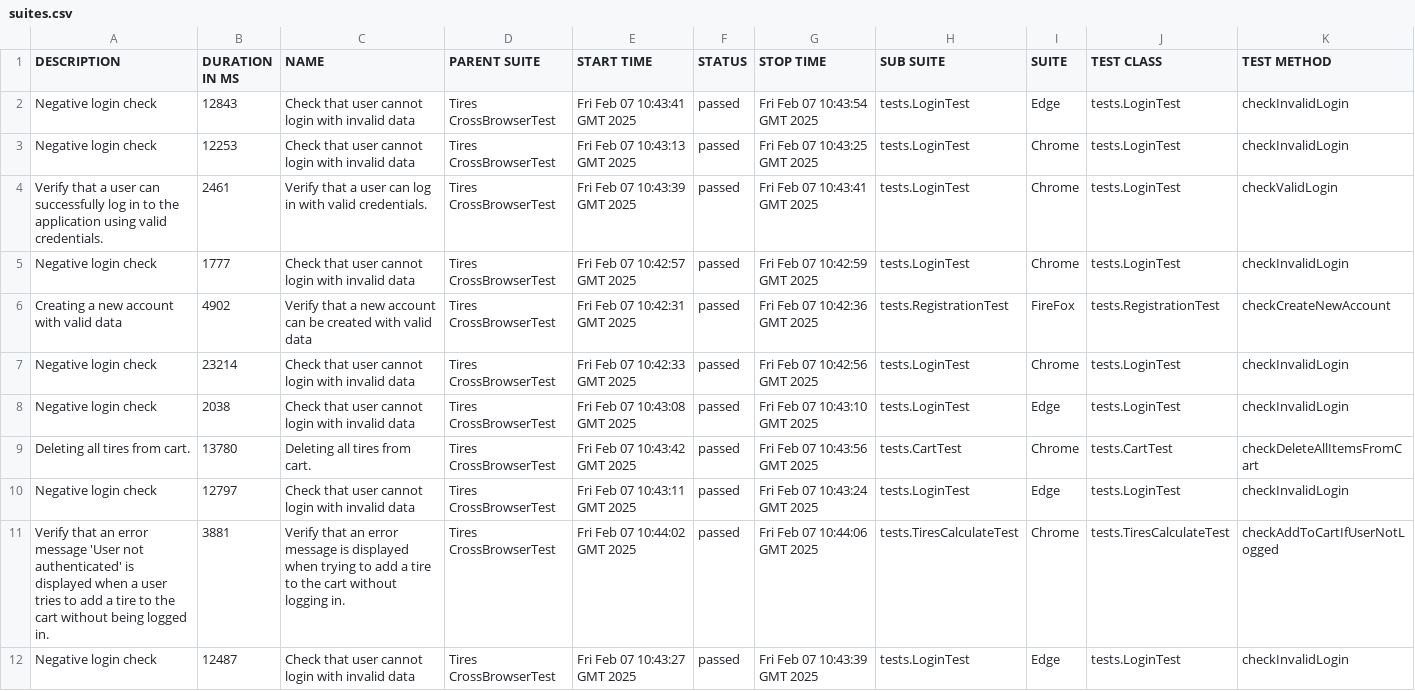
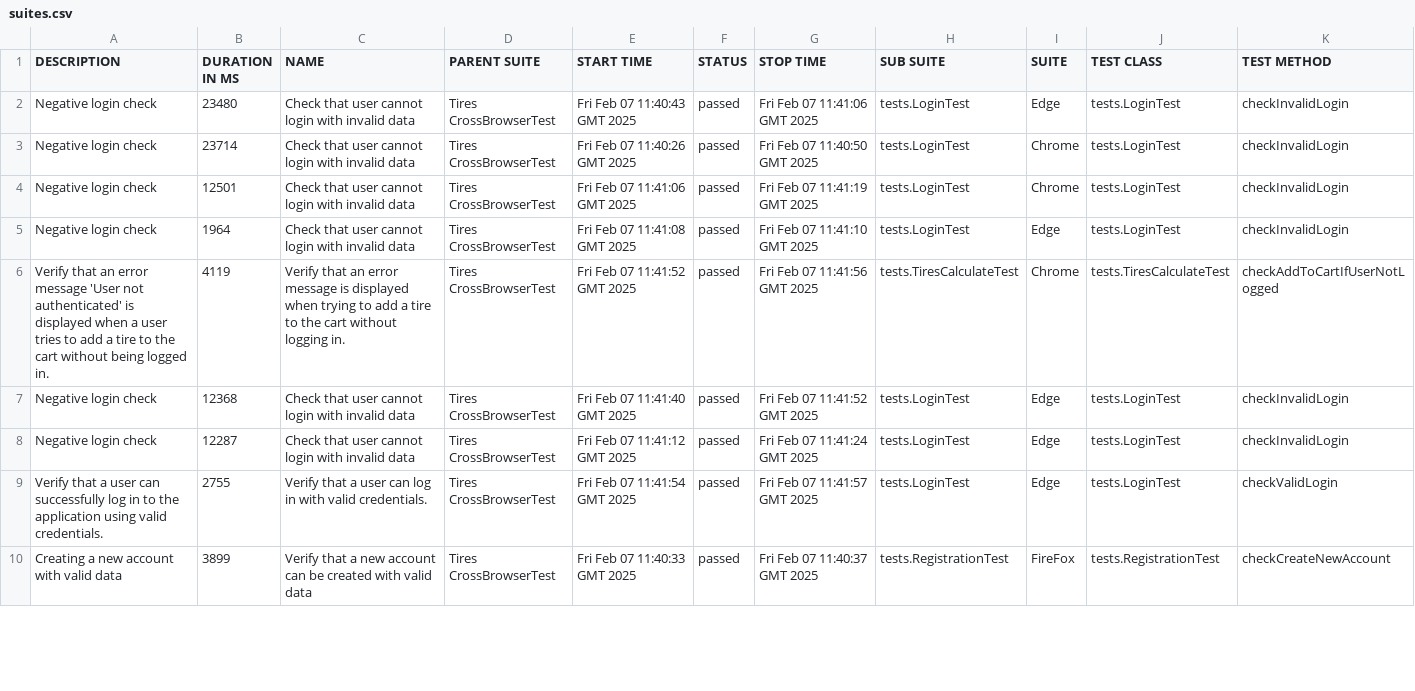
Before and after one commit to vmccnc/tires-aqa-java-for_web, a CSV file: 2/data/suites.csv, drawn as a sheet; only a part is shown; the diff covers the shown part only.

```diff
--- a/2/data/suites.csv
+++ b/2/data/suites.csv
@@ -1,12 +1,10 @@
 "DESCRIPTION","DURATION IN MS","NAME","PARENT SUITE","START TIME","STATUS","STOP TIME","SUB SUITE","SUITE","TEST CLASS","TEST METHOD"
-"Negative login check","12843","Check that user cannot login with invalid data","Tires CrossBrowserTest","Fri Feb 07 10:43:41 GMT 2025","passed","Fri Feb 07 10:43:54 GMT 2025","tests.LoginTest","Edge","tests.LoginTest","checkInvalidLogin"
-"Negative login check","12253","Check that user cannot login with invalid data","Tires CrossBrowserTest","Fri Feb 07 10:43:13 GMT 2025","passed","Fri Feb 07 10:43:25 GMT 2025","tests.LoginTest","Chrome","tests.LoginTest","checkInvalidLogin"
-"Verify that a user can successfully log in to the application using valid credentials.","2461","Verify that a user can log in with valid credentials.","Tires CrossBrowserTest","Fri Feb 07 10:43:39 GMT 2025","passed","Fri Feb 07 10:43:41 GMT 2025","tests.LoginTest","Chrome","tests.LoginTest","checkValidLogin"
-"Negative login check","1777","Check that user cannot login with invalid data","Tires CrossBrowserTest","Fri Feb 07 10:42:57 GMT 2025","passed","Fri Feb 07 10:42:59 GMT 2025","tests.LoginTest","Chrome","tests.LoginTest","checkInvalidLogin"
-"Creating a new account with valid data","4902","Verify that a new account can be created with valid data","Tires CrossBrowserTest","Fri Feb 07 10:42:31 GMT 2025","passed","Fri Feb 07 10:42:36 GMT 2025","tests.RegistrationTest","FireFox","tests.RegistrationTest","checkCreateNewAccount"
-"Negative login check","23214","Check that user cannot login with invalid data","Tires CrossBrowserTest","Fri Feb 07 10:42:33 GMT 2025","passed","Fri Feb 07 10:42:56 GMT 2025","tests.LoginTest","Chrome","tests.LoginTest","checkInvalidLogin"
-"Negative login check","2038","Check that user cannot login with invalid data","Tires CrossBrowserTest","Fri Feb 07 10:43:08 GMT 2025","passed","Fri Feb 07 10:43:10 GMT 2025","tests.LoginTest","Edge","tests.LoginTest","checkInvalidLogin"
-"Deleting all tires from cart.","13780","Deleting all tires from cart.","Tires CrossBrowserTest","Fri Feb 07 10:43:42 GMT 2025","passed","Fri Feb 07 10:43:56 GMT 2025","tests.CartTest","Chrome","tests.CartTest","checkDeleteAllItemsFromCart"
-"Negative login check","12797","Check that user cannot login with invalid data","Tires CrossBrowserTest","Fri Feb 07 10:43:11 GMT 2025","passed","Fri Feb 07 10:43:24 GMT 2025","tests.LoginTest","Edge","tests.LoginTest","checkInvalidLogin"
-"Verify that an error message 'User  not authenticated' is displayed when a user tries to add a tire to the cart without being logged in.","3881","Verify that an error message is displayed when trying to add a tire to the cart without logging in.","Tires CrossBrowserTest","Fri Feb 07 10:44:02 GMT 2025","passed","Fri Feb 07 10:44:06 GMT 2025","tests.TiresCalculateTest","Chrome","tests.TiresCalculateTest","checkAddToCartIfUserNotLogged"
-"Negative login check","12487","Check that user cannot login with invalid data","Tires CrossBrowserTest","Fri Feb 07 10:43:27 GMT 2025","passed","Fri Feb 07 10:43:39 GMT 2025","tests.LoginTest","Edge","tests.LoginTest","checkInvalidLogin"
+"Negative login check","23480","Check that user cannot login with invalid data","Tires CrossBrowserTest","Fri Feb 07 11:40:43 GMT 2025","passed","Fri Feb 07 11:41:06 GMT 2025","tests.LoginTest","Edge","tests.LoginTest","checkInvalidLogin"
+"Negative login check","23714","Check that user cannot login with invalid data","Tires CrossBrowserTest","Fri Feb 07 11:40:26 GMT 2025","passed","Fri Feb 07 11:40:50 GMT 2025","tests.LoginTest","Chrome","tests.LoginTest","checkInvalidLogin"
+"Negative login check","12501","Check that user cannot login with invalid data","Tires CrossBrowserTest","Fri Feb 07 11:41:06 GMT 2025","passed","Fri Feb 07 11:41:19 GMT 2025","tests.LoginTest","Chrome","tests.LoginTest","checkInvalidLogin"
+"Negative login check","1964","Check that user cannot login with invalid data","Tires CrossBrowserTest","Fri Feb 07 11:41:08 GMT 2025","passed","Fri Feb 07 11:41:10 GMT 2025","tests.LoginTest","Edge","tests.LoginTest","checkInvalidLogin"
+"Verify that an error message 'User  not authenticated' is displayed when a user tries to add a tire to the cart without being logged in.","4119","Verify that an error message is displayed when trying to add a tire to the cart without logging in.","Tires CrossBrowserTest","Fri Feb 07 11:41:52 GMT 2025","passed","Fri Feb 07 11:41:56 GMT 2025","tests.TiresCalculateTest","Chrome","tests.TiresCalculateTest","checkAddToCartIfUserNotLogged"
+"Negative login check","12368","Check that user cannot login with invalid data","Tires CrossBrowserTest","Fri Feb 07 11:41:40 GMT 2025","passed","Fri Feb 07 11:41:52 GMT 2025","tests.LoginTest","Edge","tests.LoginTest","checkInvalidLogin"
+"Negative login check","12287","Check that user cannot login with invalid data","Tires CrossBrowserTest","Fri Feb 07 11:41:12 GMT 2025","passed","Fri Feb 07 11:41:24 GMT 2025","tests.LoginTest","Edge","tests.LoginTest","checkInvalidLogin"
+"Verify that a user can successfully log in to the application using valid credentials.","2755","Verify that a user can log in with valid credentials.","Tires CrossBrowserTest","Fri Feb 07 11:41:54 GMT 2025","passed","Fri Feb 07 11:41:57 GMT 2025","tests.LoginTest","Edge","tests.LoginTest","checkValidLogin"
+"Creating a new account with valid data","3899","Verify that a new account can be created with valid data","Tires CrossBrowserTest","Fri Feb 07 11:40:33 GMT 2025","passed","Fri Feb 07 11:40:37 GMT 2025","tests.RegistrationTest","FireFox","tests.RegistrationTest","checkCreateNewAccount"
```
Also changed, not shown: 2 added rows and 19 edited cells elsewhere in this file, 42 other files.
